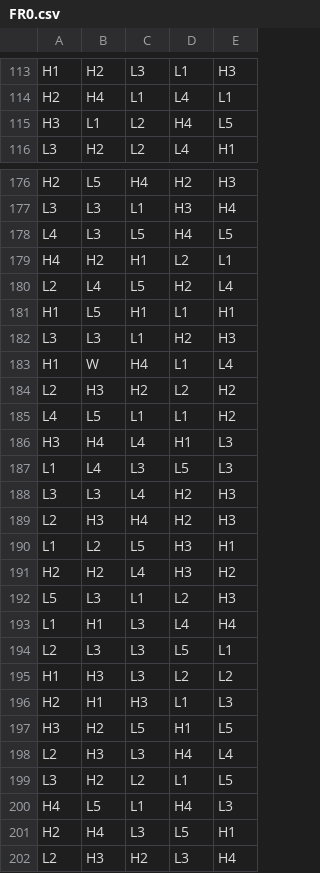
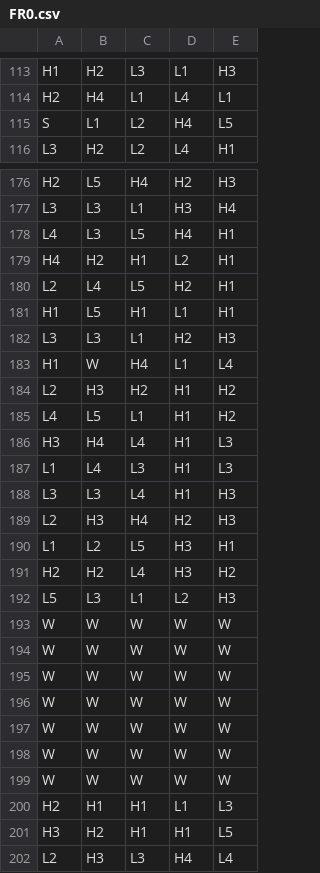
Before and after one commit to MountainMoney/kong-club-math, a CSV file: games/0_0_lines/reels/FR0.csv, drawn as a sheet; only a part is shown, gaps mark what is left out; the shorter side is filled out with more unchanged rows; the diff covers the shown part only.

```diff
--- a/games/0_0_lines/reels/FR0.csv
+++ b/games/0_0_lines/reels/FR0.csv
@@ -114,3 +114,3 @@ H1,H2,L3,L1,H3
 H2,H4,L1,L4,L1
-H3,L1,L2,H4,L5
+S,L1,L2,H4,L5
 L3,H2,L2,L4,H1
@@ -177,5 +177,5 @@ H2,L5,H4,H2,H3
 L3,L3,L1,H3,H4
-L4,L3,L5,H4,L5
-H4,H2,H1,L2,L1
-L2,L4,L5,H2,L4
+L4,L3,L5,H4,H1
+H4,H2,H1,L2,H1
+L2,L4,L5,H2,H1
 H1,L5,H1,L1,H1
@@ -183,7 +183,7 @@ L3,L3,L1,H2,H3
 H1,W,H4,L1,L4
-L2,H3,H2,L2,H2
-L4,L5,L1,L1,H2
+L2,H3,H2,H1,H2
+L4,L5,L1,H1,H2
 H3,H4,L4,H1,L3
-L1,L4,L3,L5,L3
-L3,L3,L4,H2,H3
+L1,L4,L3,H1,L3
+L3,L3,L4,H1,H3
 L2,H3,H4,H2,H3
@@ -192,7 +192,11 @@ H2,H2,L4,H3,H2
 L5,L3,L1,L2,H3
-L1,H1,L3,L4,H4
-L2,L3,L3,L5,L1
-H1,H3,L3,L2,L2
-H2,H1,H3,L1,L3
-H3,H2,L5,H1,L5
+W,W,W,W,W
+W,W,W,W,W
+W,W,W,W,W
+W,W,W,W,W
+W,W,W,W,W
+W,W,W,W,W
+W,W,W,W,W
+H2,H1,H1,L1,L3
+H3,H2,H1,H1,L5
 L2,H3,L3,H4,L4
```
Also changed, not shown: 42 edited cells elsewhere in this file, 33 other files.
